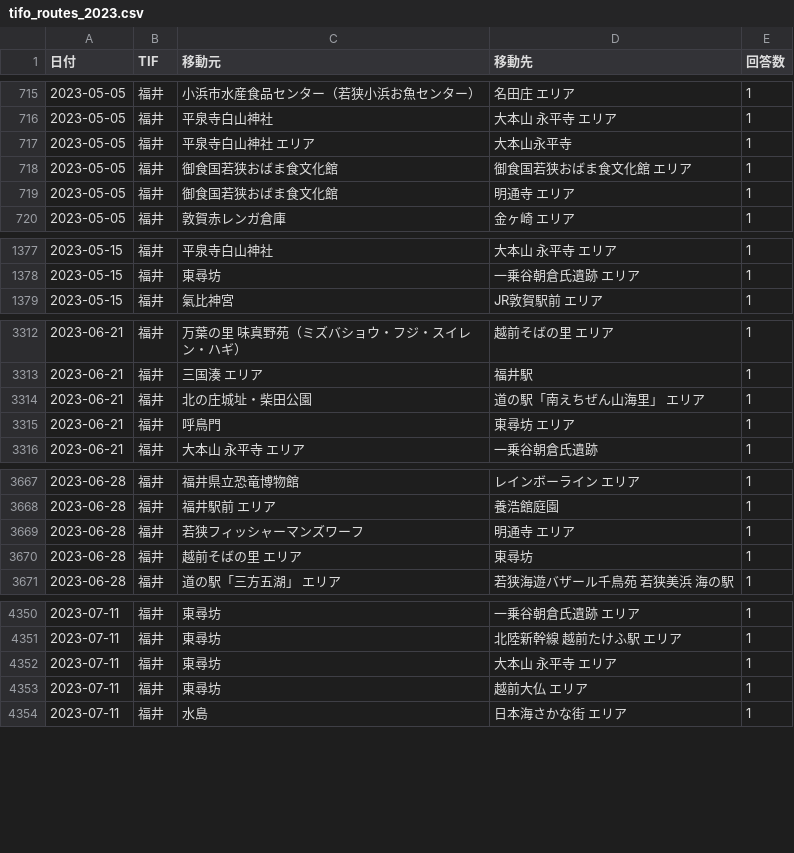
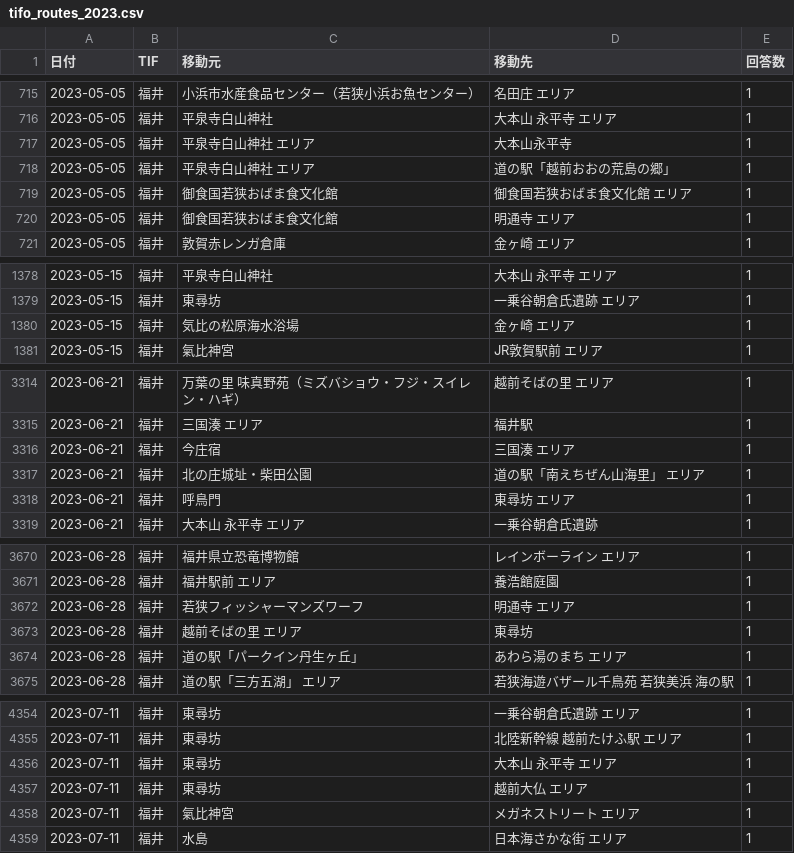
Before and after one commit to codefornoto/TIFO, a CSV file: tifo_routes_2023.csv, drawn as a sheet; only a part is shown, gaps mark what is left out; the diff covers the shown part only.

```diff
--- a/tifo_routes_2023.csv
+++ b/tifo_routes_2023.csv
@@ -717,2 +717,3 @@
 2023-05-05,福井,平泉寺白山神社 エリア,大本山永平寺,1
+2023-05-05,福井,平泉寺白山神社 エリア,道の駅「越前おおの荒島の郷」,1
 2023-05-05,福井,御食国若狭おばま食文化館,御食国若狭おばま食文化館 エリア,1
@@ -1378,2 +1379,3 @@
 2023-05-15,福井,東尋坊,一乗谷朝倉氏遺跡 エリア,1
+2023-05-15,福井,気比の松原海水浴場,金ヶ崎 エリア,1
 2023-05-15,福井,氣比神宮,JR敦賀駅前 エリア,1
@@ -3313,2 +3315,3 @@
 2023-06-21,福井,三国湊 エリア,福井駅,1
+2023-06-21,福井,今庄宿,三国湊 エリア,1
 2023-06-21,福井,北の庄城址・柴田公園,道の駅「南えちぜん山海里」 エリア,1
@@ -3670,2 +3673,3 @@
 2023-06-28,福井,越前そばの里 エリア,東尋坊,1
+2023-06-28,福井,道の駅「パークイン丹生ヶ丘」,あわら湯のまち エリア,1
 2023-06-28,福井,道の駅「三方五湖」  エリア,若狭海遊バザール千鳥苑 若狭美浜 海の駅,1
@@ -4353,2 +4357,3 @@
 2023-07-11,福井,東尋坊,越前大仏 エリア,1
+2023-07-11,福井,氣比神宮,メガネストリート エリア,1
 2023-07-11,福井,水島,日本海さかな街 エリア,1
```
Also changed, not shown: 7 added rows elsewhere in this file, tifo_routes_all.csv, tifo_trend_monthly.csv, 6 other files.
